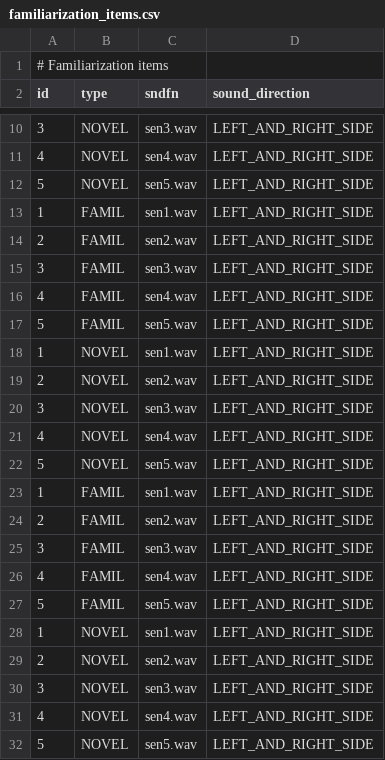
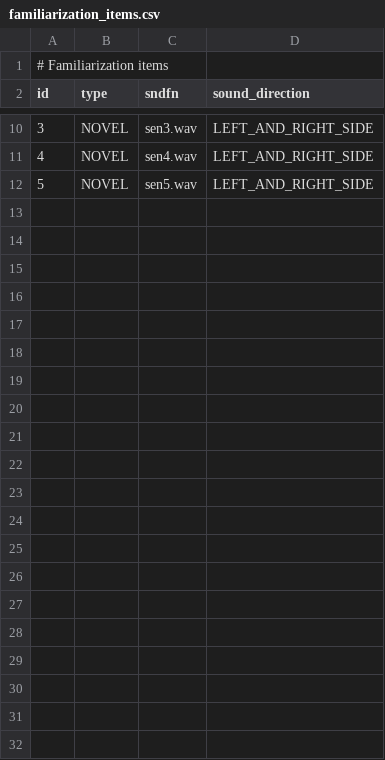
Before and after one commit to UiL-OTS-labs/ZEP2-headturn-preference-BOILERPLATE, a CSV file: stimuli/familiarization_items.csv, drawn as a sheet; only a part is shown, gaps mark what is left out; the diff names each change by its address in the sheet, - before the commit and + after, or states it on an @@ line.

Commit message:
Shorten example stimuli lists

```diff
--- a/stimuli/familiarization_items.csv
+++ b/stimuli/familiarization_items.csv
-row 13: 1 | FAMIL | sen1.wav | LEFT_AND_RIGHT_SIDE
-row 14: 2 | FAMIL | sen2.wav | LEFT_AND_RIGHT_SIDE
-row 15: 3 | FAMIL | sen3.wav | LEFT_AND_RIGHT_SIDE
-row 16: 4 | FAMIL | sen4.wav | LEFT_AND_RIGHT_SIDE
-row 17: 5 | FAMIL | sen5.wav | LEFT_AND_RIGHT_SIDE
-row 18: 1 | NOVEL | sen1.wav | LEFT_AND_RIGHT_SIDE
-row 19: 2 | NOVEL | sen2.wav | LEFT_AND_RIGHT_SIDE
-row 20: 3 | NOVEL | sen3.wav | LEFT_AND_RIGHT_SIDE
-row 21: 4 | NOVEL | sen4.wav | LEFT_AND_RIGHT_SIDE
-row 22: 5 | NOVEL | sen5.wav | LEFT_AND_RIGHT_SIDE
-row 23: 1 | FAMIL | sen1.wav | LEFT_AND_RIGHT_SIDE
-row 24: 2 | FAMIL | sen2.wav | LEFT_AND_RIGHT_SIDE
-row 25: 3 | FAMIL | sen3.wav | LEFT_AND_RIGHT_SIDE
-row 26: 4 | FAMIL | sen4.wav | LEFT_AND_RIGHT_SIDE
-row 27: 5 | FAMIL | sen5.wav | LEFT_AND_RIGHT_SIDE
-row 28: 1 | NOVEL | sen1.wav | LEFT_AND_RIGHT_SIDE
-row 29: 2 | NOVEL | sen2.wav | LEFT_AND_RIGHT_SIDE
-row 30: 3 | NOVEL | sen3.wav | LEFT_AND_RIGHT_SIDE
-row 31: 4 | NOVEL | sen4.wav | LEFT_AND_RIGHT_SIDE
-row 32: 5 | NOVEL | sen5.wav | LEFT_AND_RIGHT_SIDE
```
Also changed, not shown: stimuli/test_items.csv.
